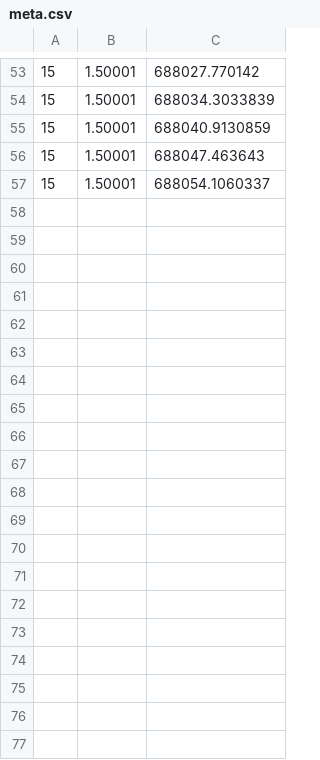
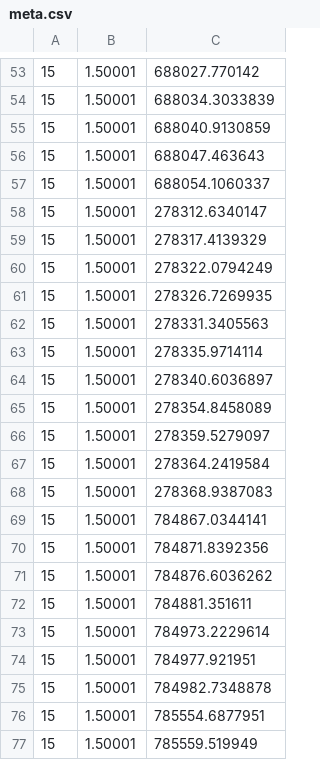
Before and after one commit to NeuroTech-UCSD/Oz-Speller, a CSV file: meta.csv, drawn as a sheet; only a part is shown, gaps mark what is left out; the diff covers the shown part only.

```diff
--- a/meta.csv
+++ b/meta.csv
@@ -57 +57,21 @@
 15, 1.50001, 688054.1060337
+15, 1.50001, 278312.6340147
+15, 1.50001, 278317.4139329
+15, 1.50001, 278322.0794249
+15, 1.50001, 278326.7269935
+15, 1.50001, 278331.3405563
+15, 1.50001, 278335.9714114
+15, 1.50001, 278340.6036897
+15, 1.50001, 278354.8458089
+15, 1.50001, 278359.5279097
+15, 1.50001, 278364.2419584
+15, 1.50001, 278368.9387083
+15, 1.50001, 784867.0344141
+15, 1.50001, 784871.8392356
+15, 1.50001, 784876.6036262
+15, 1.50001, 784881.351611
+15, 1.50001, 784973.2229614
+15, 1.50001, 784977.921951
+15, 1.50001, 784982.7348878
+15, 1.50001, 785554.6877951
+15, 1.50001, 785559.519949
```
Also changed, not shown: 34 added rows elsewhere in this file, 8 other files.
